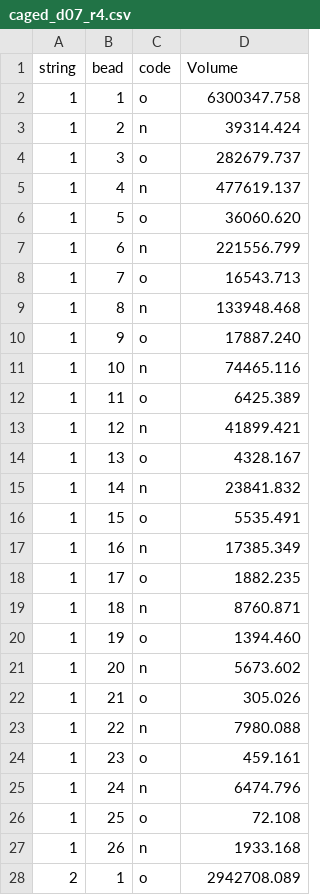
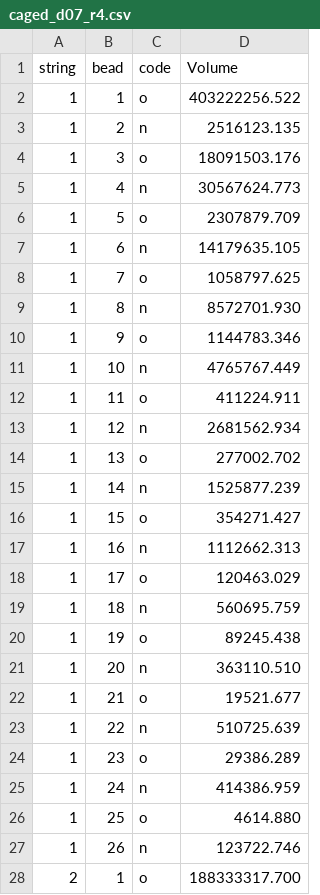
Before and after one commit to evenhuis/bee_quant, a CSV file: analysis/results_analyse/caged_d07_r4.csv, drawn as a sheet; only a part is shown; the diff covers the shown part only.

```diff
--- a/analysis/results_analyse/caged_d07_r4.csv
+++ b/analysis/results_analyse/caged_d07_r4.csv
@@ -1,28 +1,28 @@
 string,bead,code,Volume
-1,1,o,6300347.758
-1,2,n,39314.424
-1,3,o,282679.737
-1,4,n,477619.137
-1,5,o,36060.620
-1,6,n,221556.799
-1,7,o,16543.713
-1,8,n,133948.468
-1,9,o,17887.240
-1,10,n,74465.116
-1,11,o,6425.389
-1,12,n,41899.421
-1,13,o,4328.167
-1,14,n,23841.832
-1,15,o,5535.491
-1,16,n,17385.349
-1,17,o,1882.235
-1,18,n,8760.871
-1,19,o,1394.460
-1,20,n,5673.602
-1,21,o,305.026
-1,22,n,7980.088
-1,23,o,459.161
-1,24,n,6474.796
-1,25,o,72.108
-1,26,n,1933.168
-2,1,o,2942708.089
+1,1,o,403222256.522
+1,2,n,2516123.135
+1,3,o,18091503.176
+1,4,n,30567624.773
+1,5,o,2307879.709
+1,6,n,14179635.105
+1,7,o,1058797.625
+1,8,n,8572701.930
+1,9,o,1144783.346
+1,10,n,4765767.449
+1,11,o,411224.911
+1,12,n,2681562.934
+1,13,o,277002.702
+1,14,n,1525877.239
+1,15,o,354271.427
+1,16,n,1112662.313
+1,17,o,120463.029
+1,18,n,560695.759
+1,19,o,89245.438
+1,20,n,363110.510
+1,21,o,19521.677
+1,22,n,510725.639
+1,23,o,29386.289
+1,24,n,414386.959
+1,25,o,4614.880
+1,26,n,123722.746
+2,1,o,188333317.700
```
Also changed, not shown: 83 edited cells elsewhere in this file, analysis/results_analyse/banked_d10_r2.csv, analysis/results_analyse/caged_d07_r5.csv, 45 other files.
